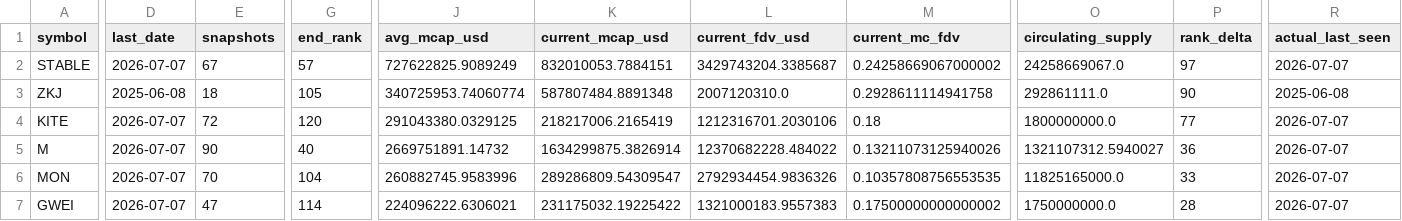
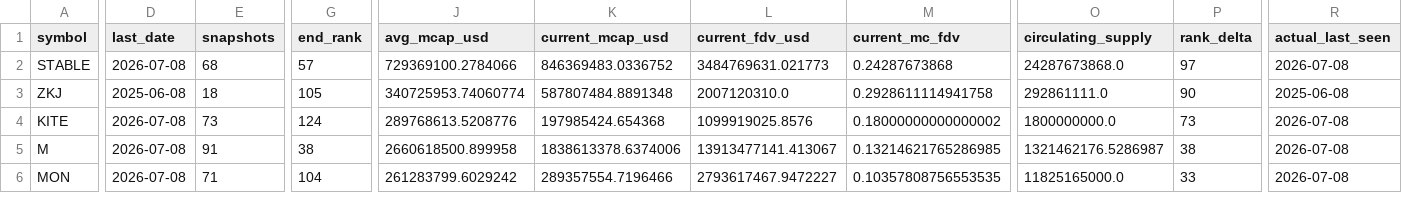
Before and after one commit to udipta-dev/rank-radar, a CSV file: data/out/table_high_conviction_climbers.csv, drawn as a sheet; only a part is shown, gaps mark what is left out; removed rows and columns are numbered as before the commit, all else as after; rows hold the shown columns only; the diff covers the shown part only; the diff names each change by its address in the sheet, - before the commit and + after, or states it on an @@ line.

```diff
--- a/data/out/table_high_conviction_climbers.csv
+++ b/data/out/table_high_conviction_climbers.csv
-D2 (last_date): 2026-07-07
+D2 (last_date): 2026-07-08
-E2 (snapshots): 67
+E2 (snapshots): 68
-J2 (avg_mcap_usd): 727622825.9089249
+J2 (avg_mcap_usd): 729369100.2784066
-K2 (current_mcap_usd): 832010053.7884151
+K2 (current_mcap_usd): 846369483.0336752
-L2 (current_fdv_usd): 3429743204.3385687
+L2 (current_fdv_usd): 3484769631.021773
-M2 (current_mc_fdv): 0.24258669067000002
+M2 (current_mc_fdv): 0.24287673868
-O2 (circulating_supply): 24258669067.0
+O2 (circulating_supply): 24287673868.0
-R2 (actual_last_seen): 2026-07-07
+R2 (actual_last_seen): 2026-07-08
-D4:D6 (last_date): 2026-07-07
+D4:D6 (last_date): 2026-07-08
-E4 (snapshots): 72
+E4 (snapshots): 73
-G4 (end_rank): 120
+G4 (end_rank): 124
-J4 (avg_mcap_usd): 291043380.0329125
+J4 (avg_mcap_usd): 289768613.5208776
-K4 (current_mcap_usd): 218217006.2165419
+K4 (current_mcap_usd): 197985424.654368
-L4 (current_fdv_usd): 1212316701.2030106
+L4 (current_fdv_usd): 1099919025.8576
-M4 (current_mc_fdv): 0.18
+M4 (current_mc_fdv): 0.18000000000000002
-P4 (rank_delta): 77
+P4 (rank_delta): 73
-R4:R6 (actual_last_seen): 2026-07-07
+R4:R6 (actual_last_seen): 2026-07-08
-E5 (snapshots): 90
+E5 (snapshots): 91
-G5 (end_rank): 40
+G5 (end_rank): 38
-J5 (avg_mcap_usd): 2669751891.14732
+J5 (avg_mcap_usd): 2660618500.899958
-K5 (current_mcap_usd): 1634299875.3826914
+K5 (current_mcap_usd): 1838613378.6374006
-L5 (current_fdv_usd): 12370682228.484022
+L5 (current_fdv_usd): 13913477141.413067
-M5 (current_mc_fdv): 0.13211073125940026
+M5 (current_mc_fdv): 0.13214621765286985
-O5 (circulating_supply): 1321107312.5940027
+O5 (circulating_supply): 1321462176.5286987
-P5 (rank_delta): 36
+P5 (rank_delta): 38
-E6 (snapshots): 70
+E6 (snapshots): 71
-J6 (avg_mcap_usd): 260882745.9583996
+J6 (avg_mcap_usd): 261283799.6029242
-K6 (current_mcap_usd): 289286809.54309547
+K6 (current_mcap_usd): 289357554.7196466
-L6 (current_fdv_usd): 2792934454.9836326
+L6 (current_fdv_usd): 2793617467.9472227
-row 7: GWEI | 2026-07-07 | 47 | 114 | 224096222.6306021 | 231175032.19225422 | 1321000183.9557383 | 0.17500000000000002 | 1750000000.0 | 28 | 2026-07-07
```
Also changed, not shown: 2 added rows, 1 removed row and 24 edited cells elsewhere in this file, data/out/table_low_float_decliners.csv, data/out/table_overhang_risk.csv, 15 other files.
